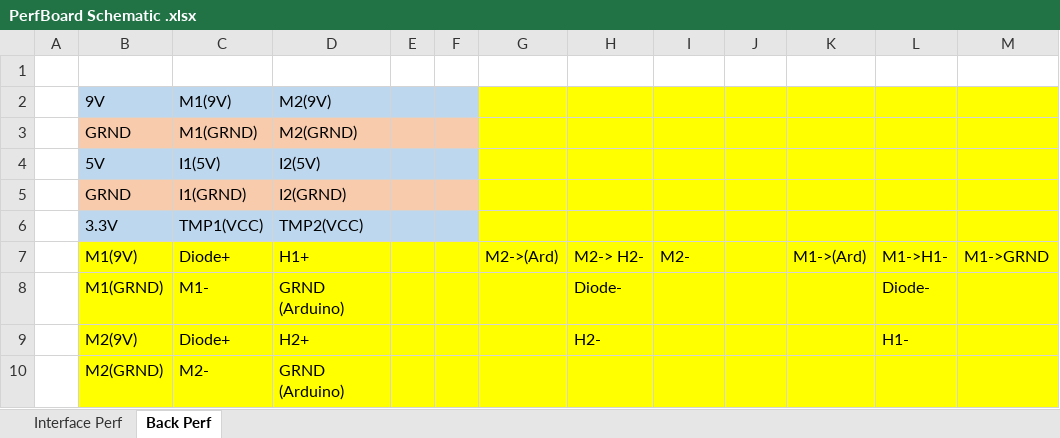
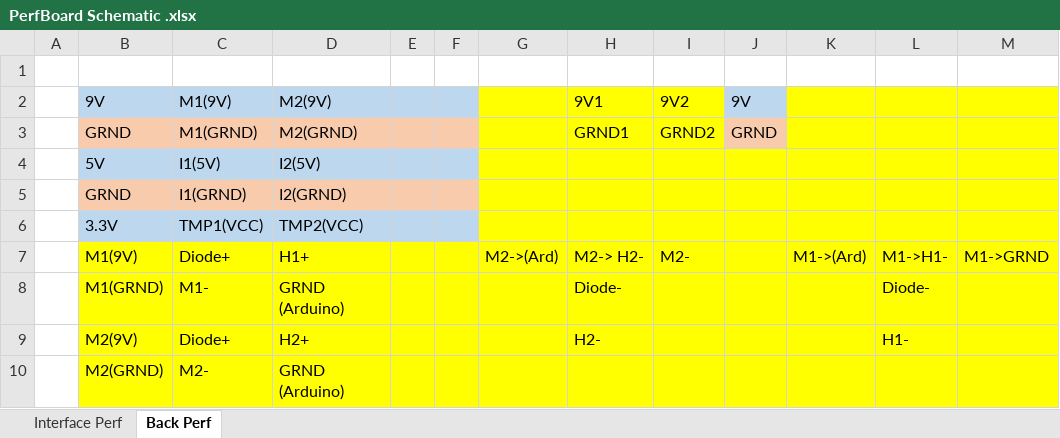
Before and after one commit to asalama97/WarmUp-Boot, an Excel workbook: PerfBoard Schematic .xlsx, sheet Back Perf, drawn as a sheet; values as stored, in another font and other column widths than the file's, no borders; the diff names each change by its address in the sheet, - before the commit and + after, or states it on an @@ line.

Commit message:
Add files via upload

```diff
--- a/PerfBoard Schematic .xlsx (sheet Back Perf)
+++ b/PerfBoard Schematic .xlsx (sheet Back Perf)
-H2: (empty)
+H2: 9V1
-I2: (empty)
+I2: 9V2
-J2: (empty)
+J2: 9V
-J2 fill: #FFFF00
+J2 fill: #BDD7EE
-H3 (9V1): (empty)
+H3 (9V1): GRND1
-I3 (9V2): (empty)
+I3 (9V2): GRND2
-J3 (9V): (empty)
+J3 (9V): GRND
-J3 fill: #FFFF00
+J3 fill: #F8CBAD
```
